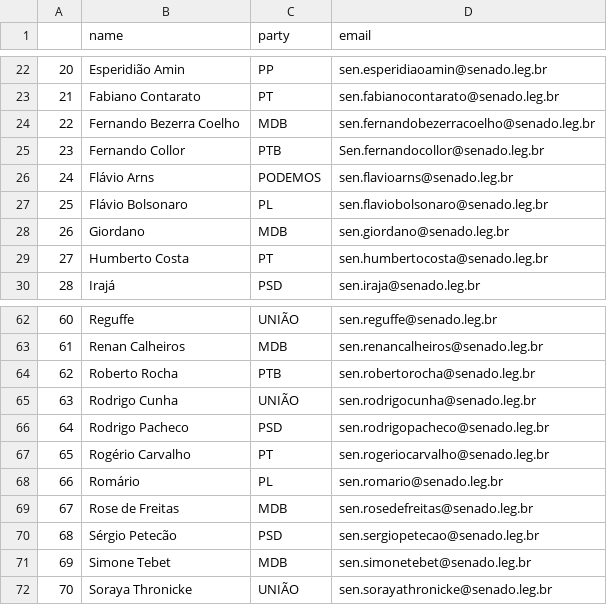
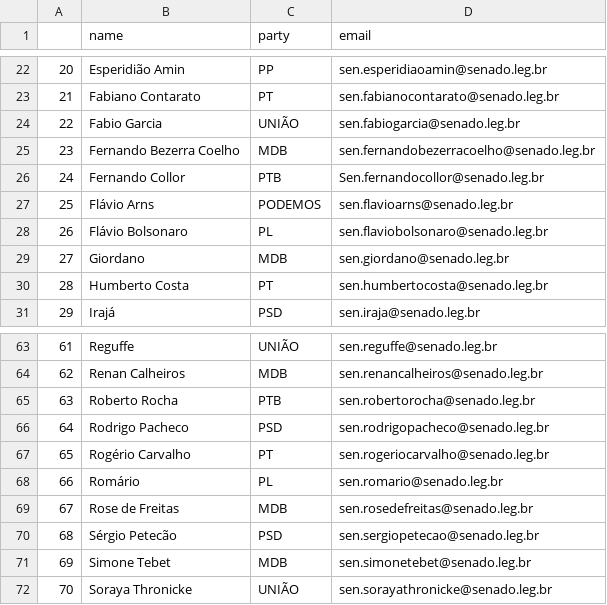
Before and after one commit to 7onn/politicians-contacts, a CSV file: senate.csv, drawn as a sheet; only a part is shown, gaps mark what is left out; removed rows and columns are numbered as before the commit, all else as after; the diff names each change by its address in the sheet, - before the commit and + after, or states it on an @@ line.

```diff
--- a/senate.csv
+++ b/senate.csv
+row 24: 22 | Fabio Garcia | UNIÃO | sen.fabiogarcia@senado.leg.br
@@ column A renumbered between rows 25 and 65 @@
-row 65: 63 | Rodrigo Cunha | UNIÃO | sen.rodrigocunha@senado.leg.br
```
Also changed, not shown: congress.csv.
